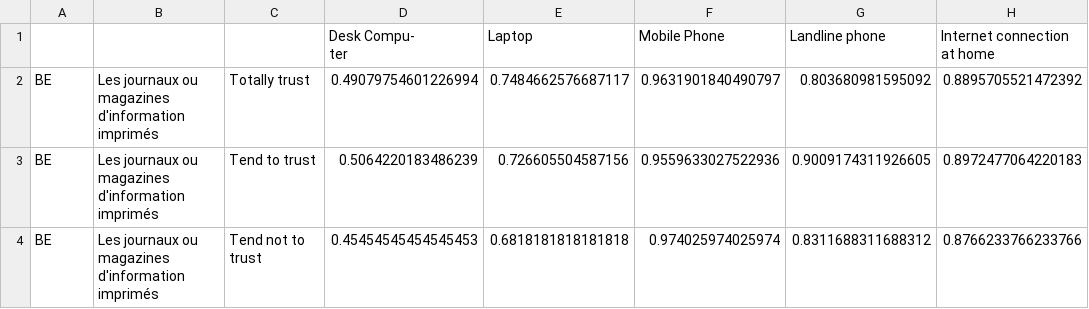
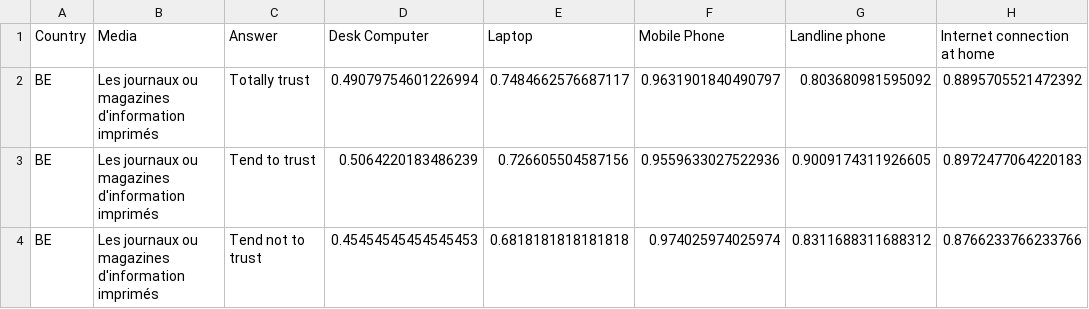
Before and after one commit to qgallouedec/desinformation, a CSV file: data_devices.csv, drawn as a sheet; only a part is shown; ↵ is a line break in a cell; the diff names each change by its address in the sheet, - before the commit and + after, or states it on an @@ line.

Commit message:
Update data_devices.csv

```diff
--- a/data_devices.csv
+++ b/data_devices.csv
-A1: (empty)
+A1: Country
-B1: (empty)
+B1: Media
-C1: (empty)
+C1: Answer
-D1: Desk Compu- ↵ ter
+D1: Desk Computer
```
